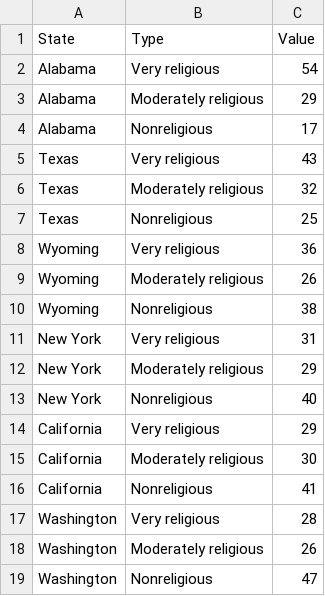
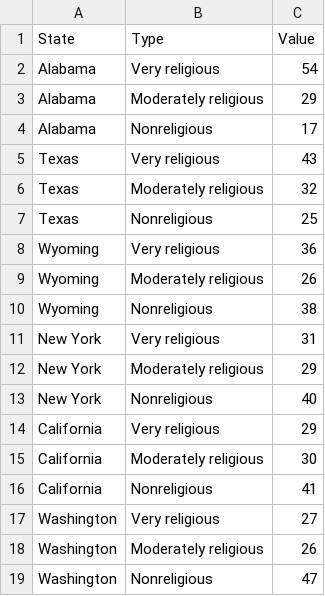
Before and after one commit to natalytsangarides/natalytsangarides.github.io, a CSV file: project/statistic_id221454_share-of-religious-americans-in-2017-by-state (1).csv, drawn as a sheet.

Commit message:
Update statistic_id221454_share-of-religious-americans-in-2017-by-state (1).csv

```diff
--- a/project/statistic_id221454_share-of-religious-americans-in-2017-by-state (1).csv
+++ b/project/statistic_id221454_share-of-religious-americans-in-2017-by-state (1).csv
@@ -16,3 +16,3 @@ California,Moderately religious,30
 California,Nonreligious,41
-Washington,Very religious,28
+Washington,Very religious,27
 Washington,Moderately religious,26
```
